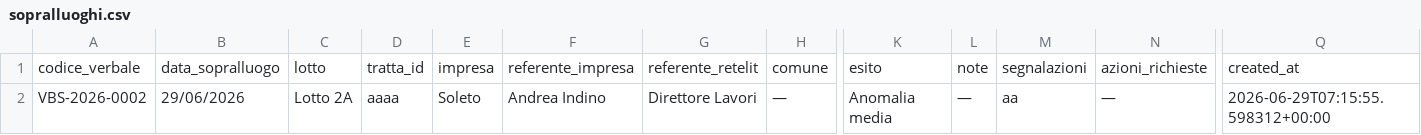
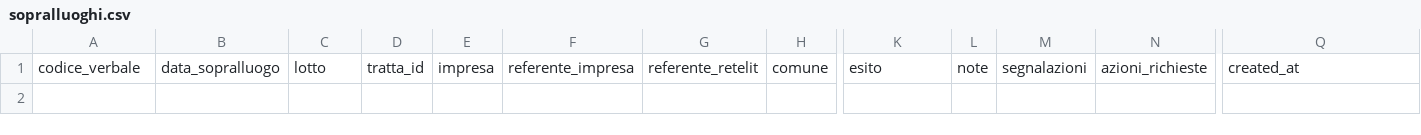
Before and after one commit to ENRI-RDS/dashboard, a CSV file: sopralluoghi.csv, drawn as a sheet; only a part is shown, gaps mark what is left out; rows hold the shown columns only; the diff names each change by its address in the sheet, - before the commit and + after, or states it on an @@ line.

Commit message:
Auto-update sopralluoghi.csv via approvazione admin [skip ci]

```diff
--- a/sopralluoghi.csv
+++ b/sopralluoghi.csv
-row 2: VBS-2026-0002 | 29/06/2026 | Lotto 2A | aaaa | Soleto | Andrea Indino | Direttore Lavori | — | Anomalia media | — | aa | — | 2026-06-29T07:15:55.598312+00:00
```
